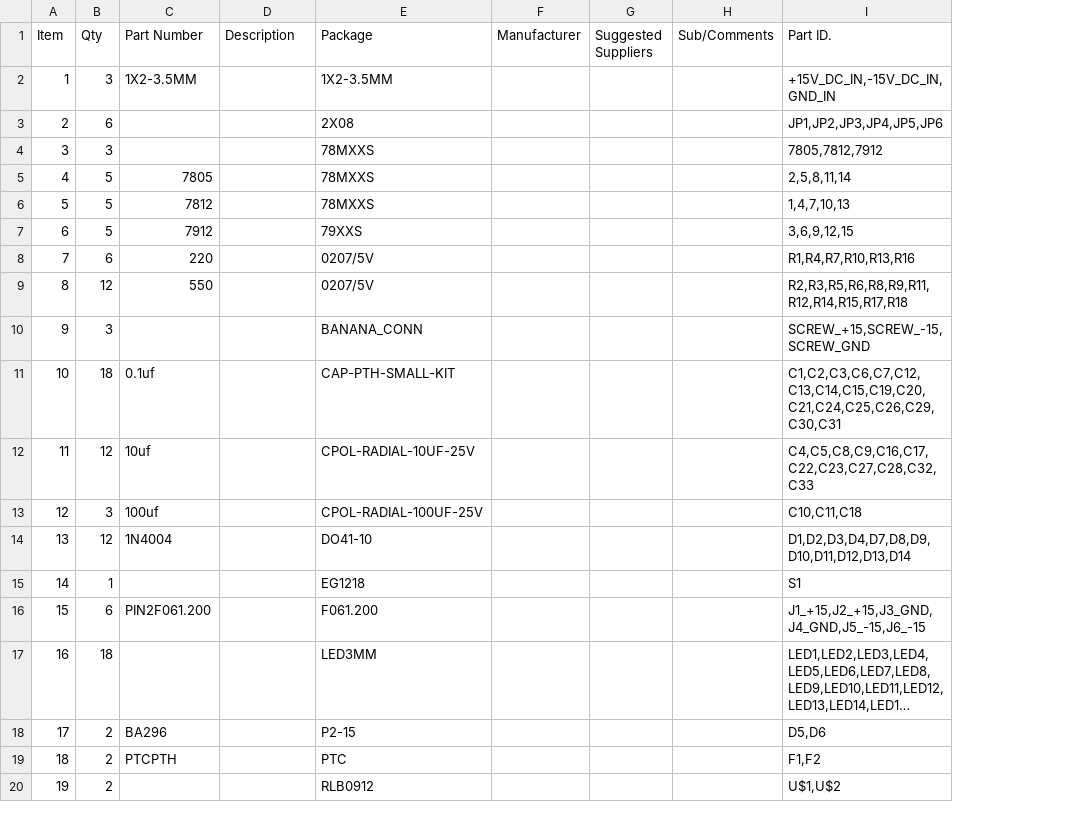
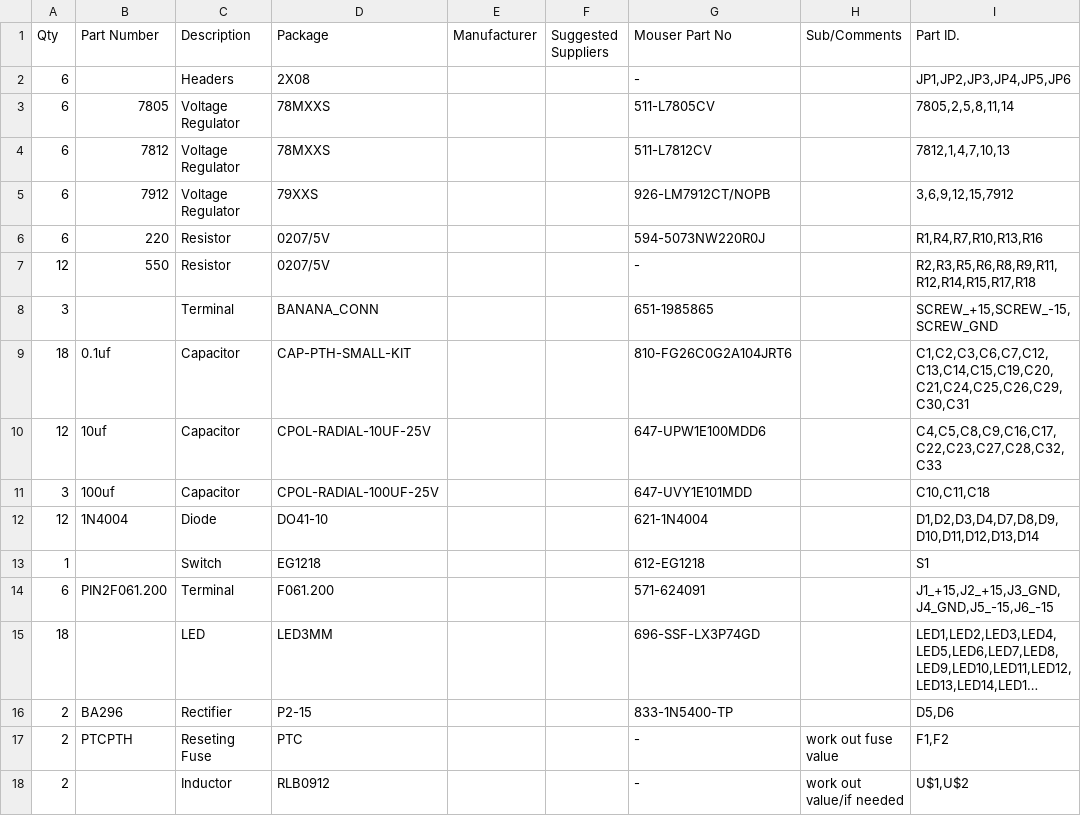
Before and after one commit to GitBruno/Open-Source-Lonely-Roads, a CSV file: Design Files/BOM v4.csv, drawn as a sheet; long unchanged cells end in …; removed rows and columns are numbered as before the commit, all else as after; the diff names each change by its address in the sheet, - before the commit and + after, or states it on an @@ line.

Commit message:
Update BOM with mouser parts

```diff
--- a/Design Files/BOM v4.csv
+++ b/Design Files/BOM v4.csv
-column A (Item), row 3: 2; rows 5-20: 4 | 5 | 6 | 7 | 8 | 9 | 10 | 11 | 12 | 13 | 14 | 15 | 16 | 17 | 18 | 19
+column G (Mouser Part No), rows 2-18: - | 511-L7805CV | 511-L7812CV | 926-LM7912CT/NOPB | 594-5073NW220R0J | - | 651-1985865 | 810-FG26C0G2A104JRT6 | 647-UPW1E100MDD6 | 647-UVY1E101MDD | 621-1N4004 | 612-EG1218 | 571-624091 | 696-SSF-LX3P74GD | 833-1N5400-TP | - | -
-row 2: 1 | 3 | 1X2-3.5MM |  | 1X2-3.5MM |  |  |  | +15V_DC_IN,-15V_DC_IN,GND_IN
-C2 (Description): (empty)
+C2 (Description): Headers
-row 4: 3 | 3 |  |  | 78MXXS |  |  |  | 7805,7812,7912
-A3:A5 (Qty): 5
+A3:A5 (Qty): 6
-C3:C5 (Description): (empty)
+C3:C5 (Description): Voltage Regulator
-I3 (Part ID.): 2,5,8,11,14
+I3 (Part ID.): 7805,2,5,8,11,14
-I4 (Part ID.): 1,4,7,10,13
+I4 (Part ID.): 7812,1,4,7,10,13
-I5 (Part ID.): 3,6,9,12,15
+I5 (Part ID.): 3,6,9,12,15,7912
-C6:C7 (Description): (empty)
+C6:C7 (Description): Resistor
-C8 (Description): (empty)
+C8 (Description): Terminal
-C9:C11 (Description): (empty)
+C9:C11 (Description): Capacitor
-C12 (Description): (empty)
+C12 (Description): Diode
-C13 (Description): (empty)
+C13 (Description): Switch
-C14 (Description): (empty)
+C14 (Description): Terminal
-C15 (Description): (empty)
+C15 (Description): LED
-C16 (Description): (empty)
+C16 (Description): Rectifier
-C17 (Description): (empty)
+C17 (Description): Reseting Fuse
-H17 (Sub/Comments): (empty)
+H17 (Sub/Comments): work out fuse value
-C18 (Description): (empty)
+C18 (Description): Inductor
-H18 (Sub/Comments): (empty)
+H18 (Sub/Comments): work out value/if needed
```
